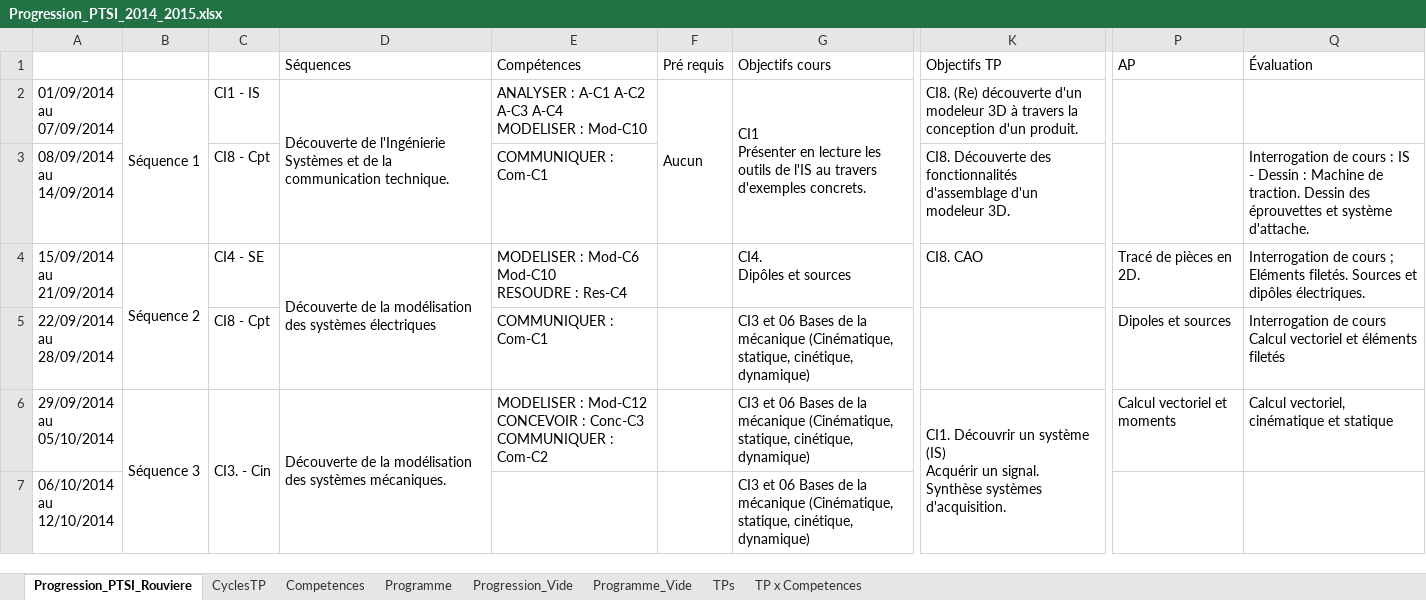
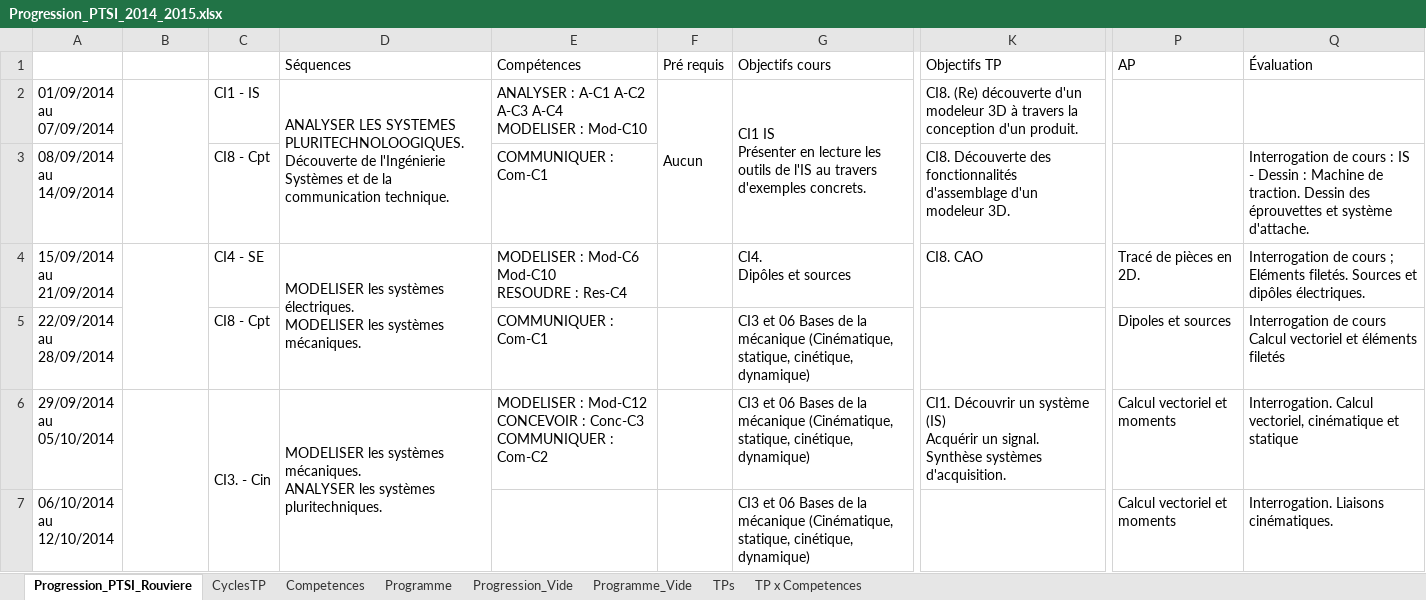
Before and after one commit to xpessoles/PTSI, an Excel workbook: Progression/Progression_PTSI_2014_2015.xlsx, sheet Progression_PTSI_Rouviere, drawn as a sheet; only a part is shown, gaps mark what is left out; values as stored, in another font and other column widths than the file's, no cell formats; charts and pictures and conditional formats not drawn; removed rows and columns are numbered as before the commit, all else as after; ↵ is a line break in a cell; the diff covers the shown part only; the diff names each change by its address in the sheet, - before the commit and + after, or states it on an @@ line.

```diff
--- a/Progression/Progression_PTSI_2014_2015.xlsx (sheet Progression_PTSI_Rouviere)
+++ b/Progression/Progression_PTSI_2014_2015.xlsx (sheet Progression_PTSI_Rouviere)
-B2: Séquence 1
+B2: (empty)
-D2 (Séquences): Découverte de…
+D2 (Séquences): ANALYSER LES SYSTEMES PLURITECHNOLOOGIQUES. Découverte de…
-G2 (Objectifs cours): CI1 ↵ Présenter en…
+G2 (Objectifs cours): CI1 IS ↵ Présenter en…
-B4: Séquence 2
+B4: (empty)
-D4 (Séquences): Découverte de la modélisation des systèmes électriques
+D4 (Séquences): MODELISER les systèmes électriques. ↵ MODELISER les systèmes mécaniques.
-B6: Séquence 3
+B6: (empty)
-B6:B8 merged
+B6:B7 merged
-D6 (Séquences): Découverte de la modélisation des systèmes mécaniques.
+D6 (Séquences): MODELISER les systèmes mécaniques. ↵ ANALYSER les systèmes pluritechniques.
-D6:D8 merged
+D6:D7 merged
-K6:K7 merged
-Q6 (Évaluation): Calcul vectoriel,…
+Q6 (Évaluation): Interrogation. Calcul vectoriel,…
-P7 (AP): (empty)
+P7 (AP): Calcul vectoriel et moments
-Q7 (Évaluation): (empty)
+Q7 (Évaluation): Interrogation. Liaisons cinématiques.
```
Also changed, not shown: 8 added rows, 5 removed rows, 38 edited cells and merged cells elsewhere in this sheet, cell formats, charts or pictures, Progression/Progression_Informatique_2014_2015.xlsx, 2 other files.
